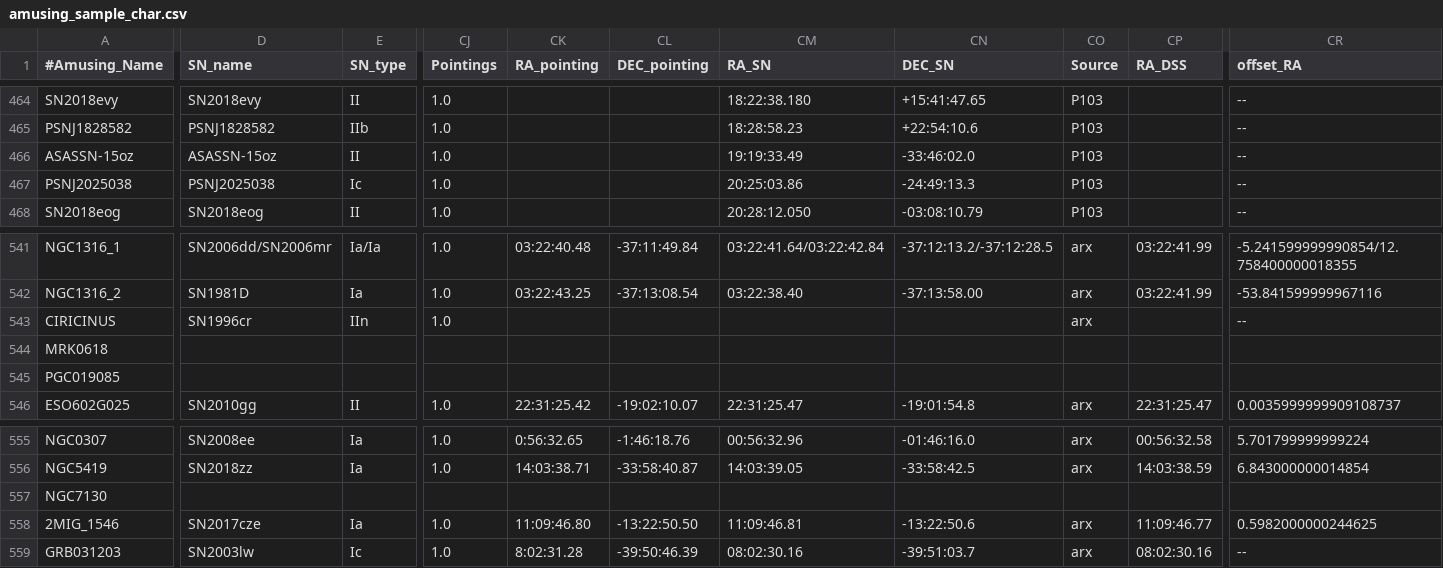
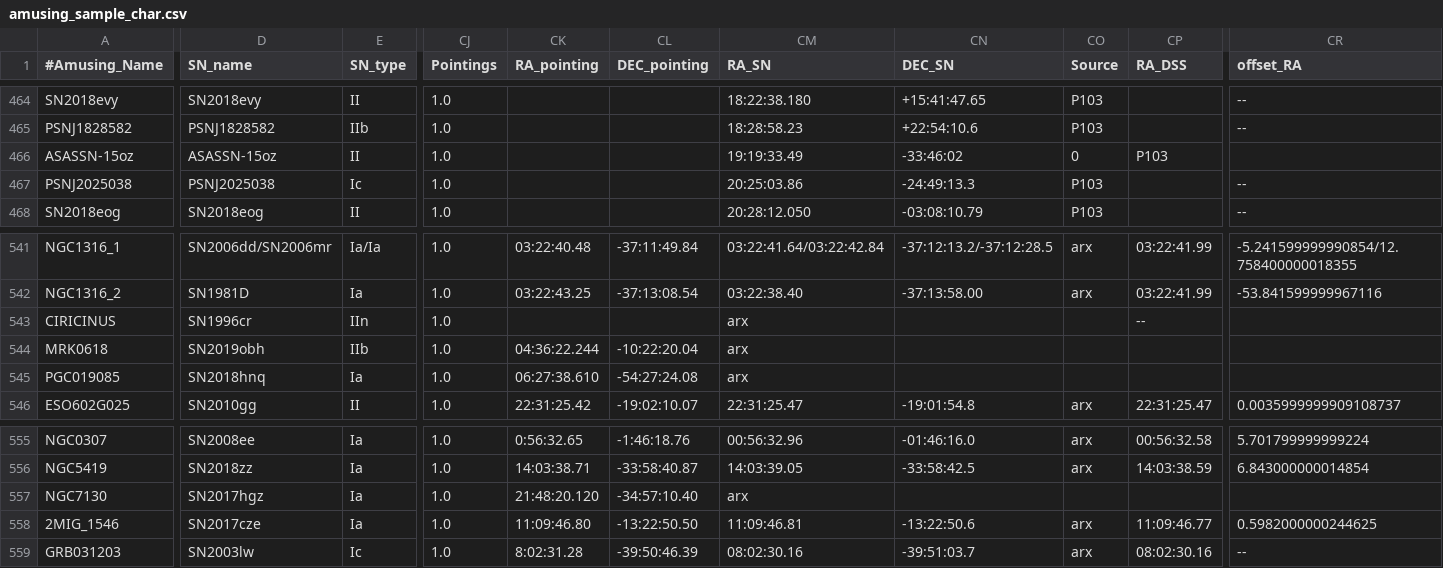
Before and after one commit to amusing-muse/Characterization, a CSV file: Sample_char/amusing_sample_char.csv, drawn as a sheet; only a part is shown, gaps mark what is left out; the diff covers the shown part only; the diff names each change by its address in the sheet, - before the commit and + after, or states it on an @@ line.

Commit message:
Update amusing_sample_char.csv

```diff
--- a/Sample_char/amusing_sample_char.csv
+++ b/Sample_char/amusing_sample_char.csv
-CN466 (DEC_SN): -33:46:02.0
+CN466 (DEC_SN): -33:46:02
-CO466 (Source): P103
+CO466 (Source): 0
-CP466 (RA_DSS): (empty)
+CP466 (RA_DSS): P103
-CR466 (offset_RA): --
+CR466 (offset_RA): (empty)
-CM543:CM545 (RA_SN): (empty)
+CM543:CM545 (RA_SN): arx
-CO543 (Source): arx
+CO543 (Source): (empty)
-CP543 (RA_DSS): (empty)
+CP543 (RA_DSS): --
-CR543 (offset_RA): --
+CR543 (offset_RA): (empty)
-D544 (SN_name): (empty)
+D544 (SN_name): SN2019obh
-E544 (SN_type): (empty)
+E544 (SN_type): IIb
-CJ544:CJ545 (Pointings): (empty)
+CJ544:CJ545 (Pointings): 1.0
-CK544 (RA_pointing): (empty)
+CK544 (RA_pointing): 04:36:22.244
-CL544 (DEC_pointing): (empty)
+CL544 (DEC_pointing): -10:22:20.04
-D545 (SN_name): (empty)
+D545 (SN_name): SN2018hnq
-E545 (SN_type): (empty)
+E545 (SN_type): Ia
-CK545 (RA_pointing): (empty)
+CK545 (RA_pointing): 06:27:38.610
-CL545 (DEC_pointing): (empty)
+CL545 (DEC_pointing): -54:27:24.08
-D557 (SN_name): (empty)
+D557 (SN_name): SN2017hgz
-E557 (SN_type): (empty)
+E557 (SN_type): Ia
-CJ557 (Pointings): (empty)
+CJ557 (Pointings): 1.0
-CK557 (RA_pointing): (empty)
+CK557 (RA_pointing): 21:48:20.120
-CL557 (DEC_pointing): (empty)
+CL557 (DEC_pointing): -34:57:10.40
-CM557 (RA_SN): (empty)
+CM557 (RA_SN): arx
```
Also changed, not shown: 3 edited cells elsewhere in this file.
